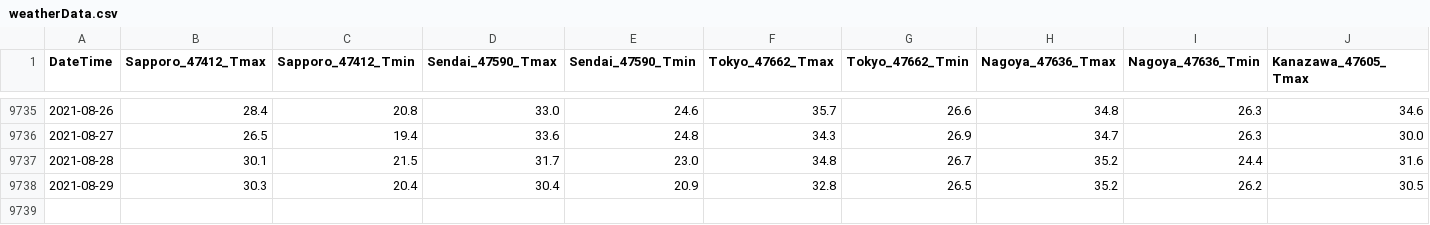
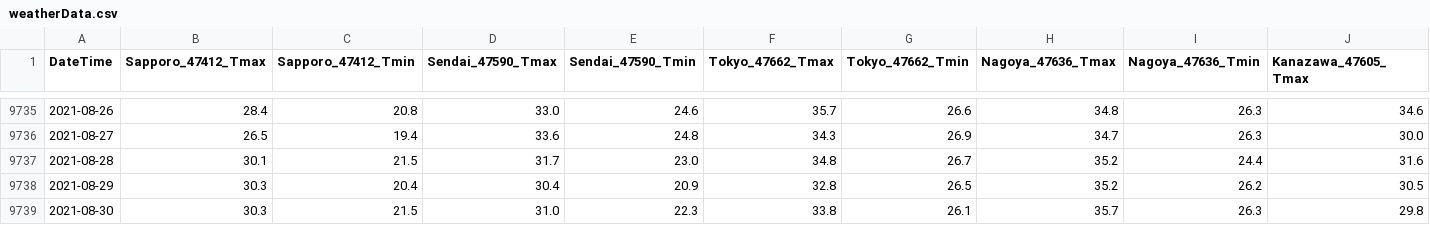
Before and after one commit to jpdenki/web, a CSV file: weatherData.csv, drawn as a sheet; only a part is shown, gaps mark what is left out; rows hold the shown columns only; the diff names each change by its address in the sheet, - before the commit and + after, or states it on an @@ line.

```diff
--- a/weatherData.csv
+++ b/weatherData.csv
+row 9739: 2021-08-30 | 30.3 | 21.5 | 31.0 | 22.3 | 33.8 | 26.1 | 35.7 | 26.3 | 29.8
```
Also changed, not shown: 34 other files.
